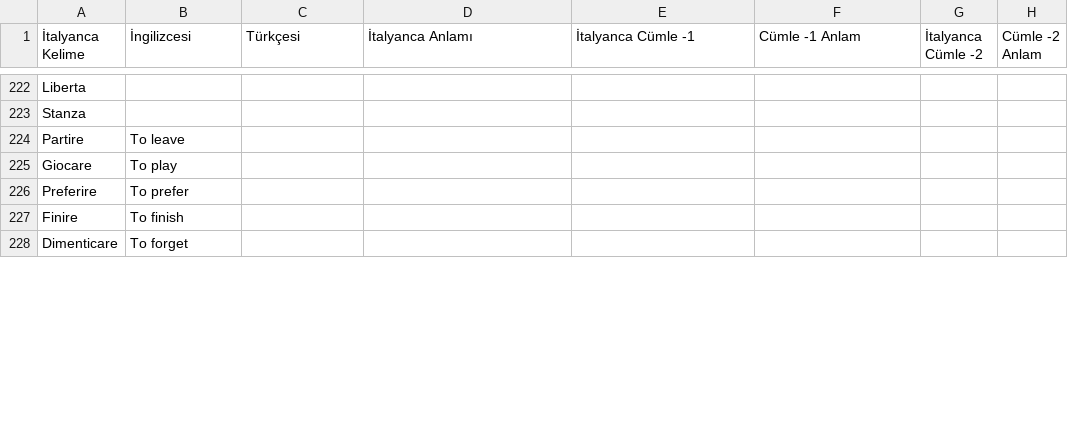
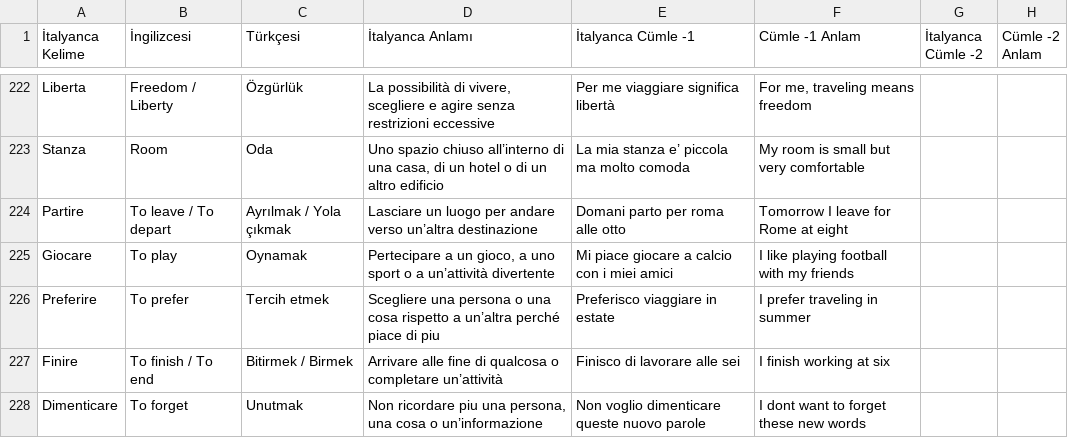
Before and after one commit to MelihSiskular/italyanca-kelime-tekrar-ve-analiz, a CSV file: data/Italyanca_Kelimeler.csv, drawn as a sheet; only a part is shown, gaps mark what is left out; the diff covers the shown part only; the diff names each change by its address in the sheet, - before the commit and + after, or states it on an @@ line.

Commit message:
daily: New words

```diff
--- a/data/Italyanca_Kelimeler.csv
+++ b/data/Italyanca_Kelimeler.csv
-B222 (İngilizcesi): (empty)
+B222 (İngilizcesi): Freedom / Liberty
-C222 (Türkçesi): (empty)
+C222 (Türkçesi): Özgürlük
-D222 (İtalyanca Anlamı): (empty)
+D222 (İtalyanca Anlamı): La possibilità di vivere, scegliere e agire senza restrizioni eccessive
-E222 (İtalyanca Cümle -1): (empty)
+E222 (İtalyanca Cümle -1): Per me viaggiare significa libertà
-F222 (Cümle -1 Anlam): (empty)
+F222 (Cümle -1 Anlam): For me, traveling means freedom
-B223 (İngilizcesi): (empty)
+B223 (İngilizcesi): Room
-C223 (Türkçesi): (empty)
+C223 (Türkçesi): Oda
-D223 (İtalyanca Anlamı): (empty)
+D223 (İtalyanca Anlamı): Uno spazio chiuso all’interno di una casa, di un hotel o di un altro edificio
-E223 (İtalyanca Cümle -1): (empty)
+E223 (İtalyanca Cümle -1): La mia stanza e’ piccola ma molto comoda
-F223 (Cümle -1 Anlam): (empty)
+F223 (Cümle -1 Anlam): My room is small but very comfortable
-B224 (İngilizcesi): To leave
+B224 (İngilizcesi): To leave / To depart
-C224 (Türkçesi): (empty)
+C224 (Türkçesi): Ayrılmak / Yola çıkmak
-D224 (İtalyanca Anlamı): (empty)
+D224 (İtalyanca Anlamı): Lasciare un luogo per andare verso un’altra destinazione
-E224 (İtalyanca Cümle -1): (empty)
+E224 (İtalyanca Cümle -1): Domani parto per roma alle otto
-F224 (Cümle -1 Anlam): (empty)
+F224 (Cümle -1 Anlam): Tomorrow I leave for Rome at eight
-C225 (Türkçesi): (empty)
+C225 (Türkçesi): Oynamak
-D225 (İtalyanca Anlamı): (empty)
+D225 (İtalyanca Anlamı): Pertecipare a un gioco, a uno sport o a un’attività divertente
-E225 (İtalyanca Cümle -1): (empty)
+E225 (İtalyanca Cümle -1): Mi piace giocare a calcio con i miei amici
-F225 (Cümle -1 Anlam): (empty)
+F225 (Cümle -1 Anlam): I like playing football with my friends
-C226 (Türkçesi): (empty)
+C226 (Türkçesi): Tercih etmek
-D226 (İtalyanca Anlamı): (empty)
+D226 (İtalyanca Anlamı): Scegliere una persona o una cosa rispetto a un’altra perché piace di piu
-E226 (İtalyanca Cümle -1): (empty)
+E226 (İtalyanca Cümle -1): Preferisco viaggiare in estate
-F226 (Cümle -1 Anlam): (empty)
+F226 (Cümle -1 Anlam): I prefer traveling in summer
-B227 (İngilizcesi): To finish
+B227 (İngilizcesi): To finish / To end
-C227 (Türkçesi): (empty)
+C227 (Türkçesi): Bitirmek / Birmek
-D227 (İtalyanca Anlamı): (empty)
+D227 (İtalyanca Anlamı): Arrivare alle fine di qualcosa o completare un’attività
-E227 (İtalyanca Cümle -1): (empty)
+E227 (İtalyanca Cümle -1): Finisco di lavorare alle sei
-F227 (Cümle -1 Anlam): (empty)
+F227 (Cümle -1 Anlam): I finish working at six
-C228 (Türkçesi): (empty)
+C228 (Türkçesi): Unutmak
-D228 (İtalyanca Anlamı): (empty)
+D228 (İtalyanca Anlamı): Non ricordare piu una persona, una cosa o un’informazione
-E228 (İtalyanca Cümle -1): (empty)
+E228 (İtalyanca Cümle -1): Non voglio dimenticare queste nuovo parole
-F228 (Cümle -1 Anlam): (empty)
+F228 (Cümle -1 Anlam): I dont want to forget these new words
```
Also changed, not shown: 2 added rows, 1 removed row and 39 edited cells elsewhere in this file.
